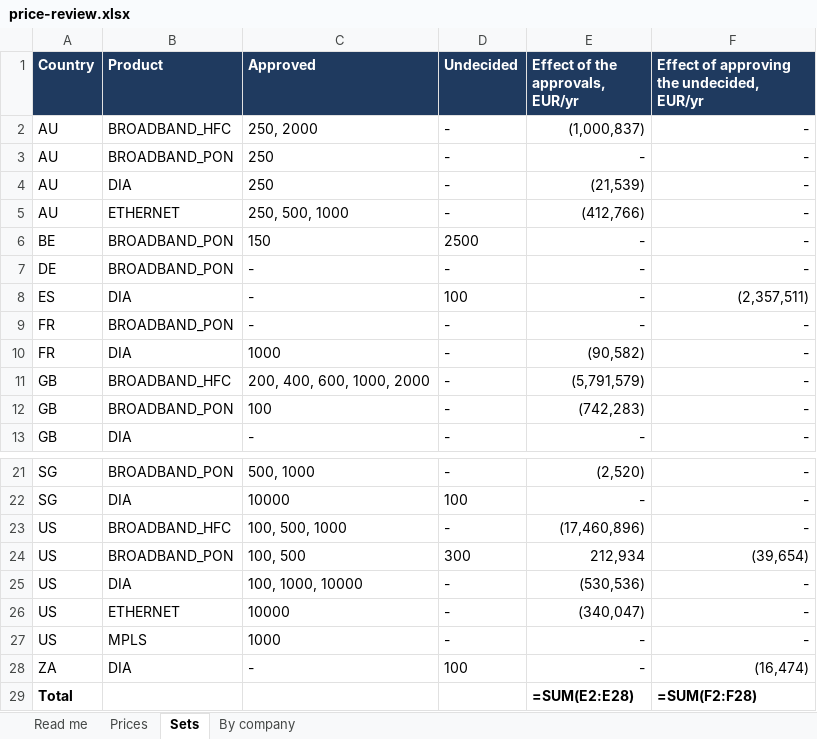
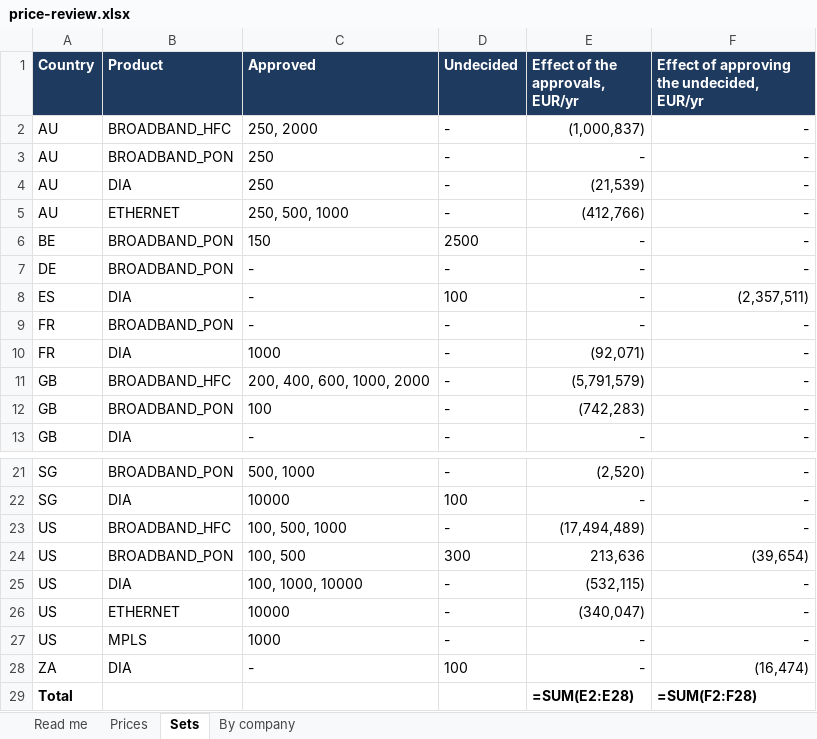
Before and after one commit to cbartosch/B2B-network-cost-transformation, an Excel workbook: docs/price-review.xlsx, sheet Sets, drawn as a sheet; only a part is shown, gaps mark what is left out; values as stored, in another font and other column widths than the file's, no borders; formulas without a stored value are shown as written; the diff names each change by its address in the sheet, - before the commit and + after, or states it on an @@ line.

```diff
--- a/docs/price-review.xlsx (sheet Sets)
+++ b/docs/price-review.xlsx (sheet Sets)
-E10 (Effect of the approvals, EUR/yr): (90,582)
+E10 (Effect of the approvals, EUR/yr): (92,071)
-E23 (Effect of the approvals, EUR/yr): (17,460,896)
+E23 (Effect of the approvals, EUR/yr): (17,494,489)
-E24 (Effect of the approvals, EUR/yr): 212,934
+E24 (Effect of the approvals, EUR/yr): 213,636
-E25 (Effect of the approvals, EUR/yr): (530,536)
+E25 (Effect of the approvals, EUR/yr): (532,115)
```
Also changed, not shown: sheet By company, sheet Prices, docs/sample-set-summary.xlsx, 14 other files.
